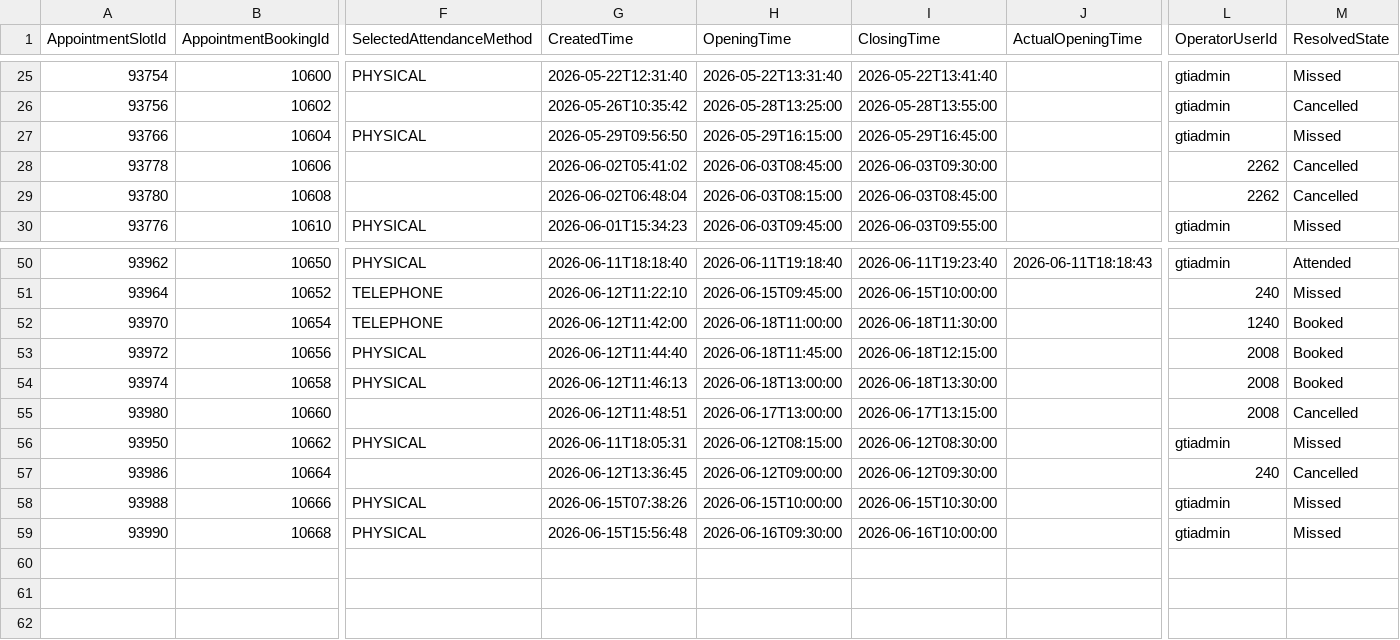
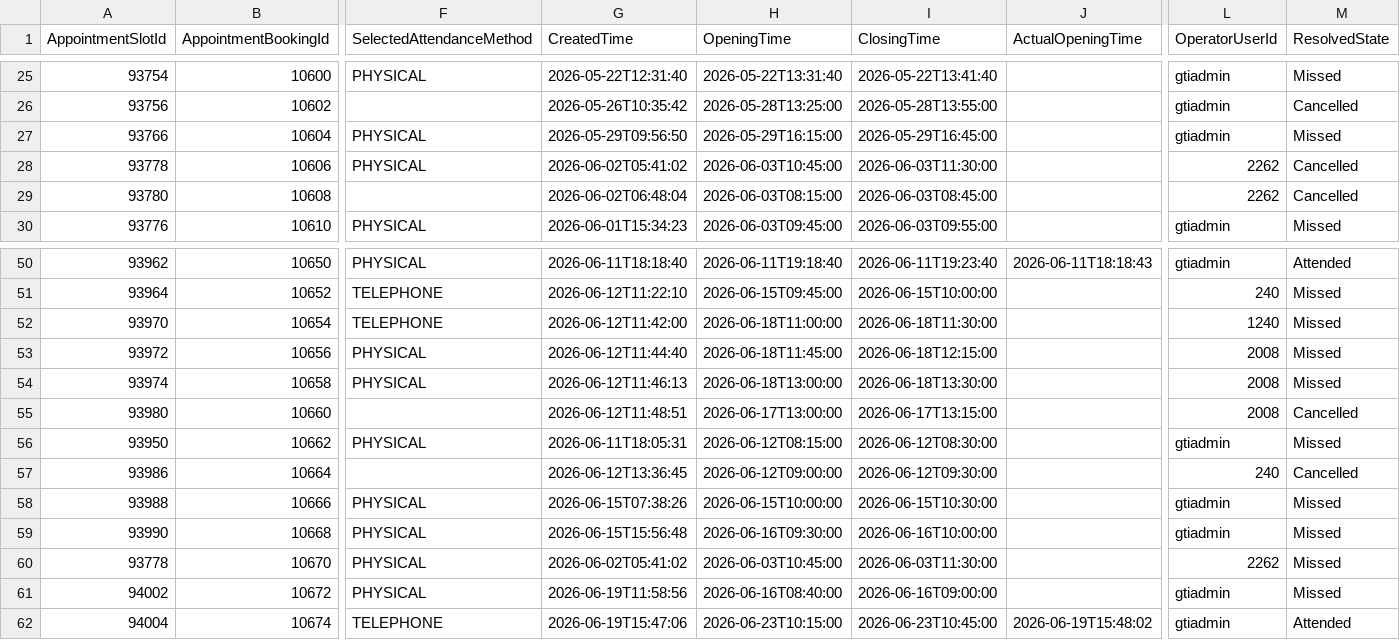
Before and after one commit to falaknaazkhan14/Trial, a CSV file: data/appointment_bookings.csv, drawn as a sheet; only a part is shown, gaps mark what is left out; rows hold the shown columns only; the diff names each change by its address in the sheet, - before the commit and + after, or states it on an @@ line.

Commit message:
Update data - 2026-06-19T19:06:56.547286

```diff
--- a/data/appointment_bookings.csv
+++ b/data/appointment_bookings.csv
-F28 (SelectedAttendanceMethod): (empty)
+F28 (SelectedAttendanceMethod): PHYSICAL
-H28 (OpeningTime): 2026-06-03T08:45:00
+H28 (OpeningTime): 2026-06-03T10:45:00
-I28 (ClosingTime): 2026-06-03T09:30:00
+I28 (ClosingTime): 2026-06-03T11:30:00
-M52:M54 (ResolvedState): Booked
+M52:M54 (ResolvedState): Missed
+row 60: 93778 | 10670 | PHYSICAL | 2026-06-02T05:41:02 | 2026-06-03T10:45:00 | 2026-06-03T11:30:00 |  | 2262 | Missed
+row 61: 94002 | 10672 | PHYSICAL | 2026-06-19T11:58:56 | 2026-06-16T08:40:00 | 2026-06-16T09:00:00 |  | gtiadmin | Missed
+row 62: 94004 | 10674 | TELEPHONE | 2026-06-19T15:47:06 | 2026-06-23T10:15:00 | 2026-06-23T10:45:00 | 2026-06-19T15:48:02 | gtiadmin | Attended
```
Also changed, not shown: data/appointment_slots.csv, data/students.csv, 4 other files.
